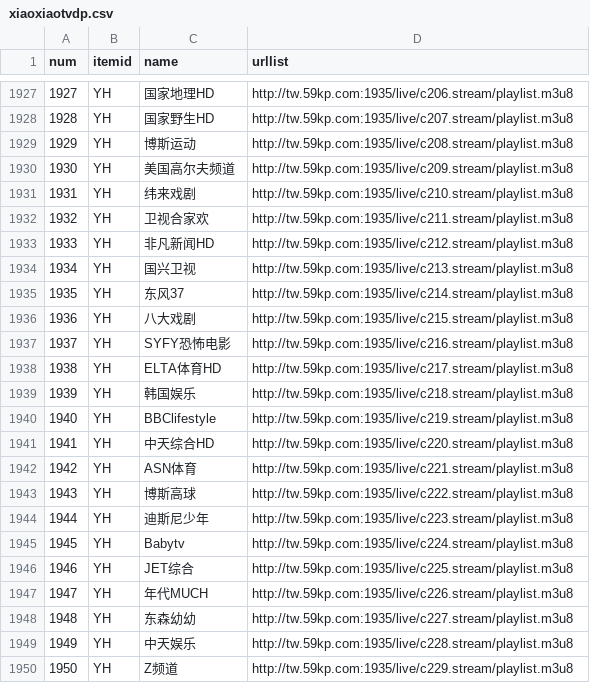
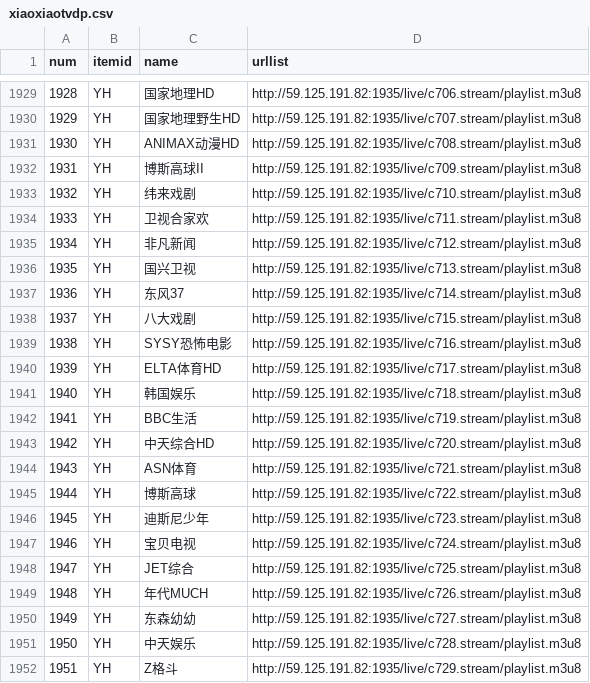
Before and after one commit to yuanxin69/m3u, a CSV file: xiaoxiaotvdp.csv, drawn as a sheet; only a part is shown, gaps mark what is left out; removed rows and columns are numbered as before the commit, all else as after; the diff covers the shown part only; the diff names each change by its address in the sheet, - before the commit and + after, or states it on an @@ line.

```diff
--- a/xiaoxiaotvdp.csv
+++ b/xiaoxiaotvdp.csv
@@ column A (num) renumbered from row 429 down @@
-D1929 (urllist): http://tw.59kp.com:1935/live/c206.stream/playlist.m3u8
+D1929 (urllist): http://59.125.191.82:1935/live/c706.stream/playlist.m3u8
-C1930 (name): 国家野生HD
+C1930 (name): 国家地理野生HD
-D1930 (urllist): http://tw.59kp.com:1935/live/c207.stream/playlist.m3u8
+D1930 (urllist): http://59.125.191.82:1935/live/c707.stream/playlist.m3u8
+row 1931: 1930 | YH | ANIMAX动漫HD | http://59.125.191.82:1935/live/c708.stream/playlist.m3u8
-C1932 (name): 博斯运动
+C1932 (name): 博斯高球II
-D1932 (urllist): http://tw.59kp.com:1935/live/c208.stream/playlist.m3u8
+D1932 (urllist): http://59.125.191.82:1935/live/c709.stream/playlist.m3u8
-row 1930: 1930 | YH | 美国高尔夫频道 | http://tw.59kp.com:1935/live/c209.stream/playlist.m3u8
-D1933 (urllist): http://tw.59kp.com:1935/live/c210.stream/playlist.m3u8
+D1933 (urllist): http://59.125.191.82:1935/live/c710.stream/playlist.m3u8
-D1934 (urllist): http://tw.59kp.com:1935/live/c211.stream/playlist.m3u8
+D1934 (urllist): http://59.125.191.82:1935/live/c711.stream/playlist.m3u8
-C1935 (name): 非凡新闻HD
+C1935 (name): 非凡新闻
-D1935 (urllist): http://tw.59kp.com:1935/live/c212.stream/playlist.m3u8
+D1935 (urllist): http://59.125.191.82:1935/live/c712.stream/playlist.m3u8
-D1936 (urllist): http://tw.59kp.com:1935/live/c213.stream/playlist.m3u8
+D1936 (urllist): http://59.125.191.82:1935/live/c713.stream/playlist.m3u8
-D1937 (urllist): http://tw.59kp.com:1935/live/c214.stream/playlist.m3u8
+D1937 (urllist): http://59.125.191.82:1935/live/c714.stream/playlist.m3u8
-D1938 (urllist): http://tw.59kp.com:1935/live/c215.stream/playlist.m3u8
+D1938 (urllist): http://59.125.191.82:1935/live/c715.stream/playlist.m3u8
-C1939 (name): SYFY恐怖电影
+C1939 (name): SYSY恐怖电影
-D1939 (urllist): http://tw.59kp.com:1935/live/c216.stream/playlist.m3u8
+D1939 (urllist): http://59.125.191.82:1935/live/c716.stream/playlist.m3u8
-D1940 (urllist): http://tw.59kp.com:1935/live/c217.stream/playlist.m3u8
+D1940 (urllist): http://59.125.191.82:1935/live/c717.stream/playlist.m3u8
-D1941 (urllist): http://tw.59kp.com:1935/live/c218.stream/playlist.m3u8
+D1941 (urllist): http://59.125.191.82:1935/live/c718.stream/playlist.m3u8
-C1942 (name): BBClifestyle
+C1942 (name): BBC生活
-D1942 (urllist): http://tw.59kp.com:1935/live/c219.stream/playlist.m3u8
+D1942 (urllist): http://59.125.191.82:1935/live/c719.stream/playlist.m3u8
-D1943 (urllist): http://tw.59kp.com:1935/live/c220.stream/playlist.m3u8
+D1943 (urllist): http://59.125.191.82:1935/live/c720.stream/playlist.m3u8
-D1944 (urllist): http://tw.59kp.com:1935/live/c221.stream/playlist.m3u8
+D1944 (urllist): http://59.125.191.82:1935/live/c721.stream/playlist.m3u8
-D1945 (urllist): http://tw.59kp.com:1935/live/c222.stream/playlist.m3u8
+D1945 (urllist): http://59.125.191.82:1935/live/c722.stream/playlist.m3u8
-D1946 (urllist): http://tw.59kp.com:1935/live/c223.stream/playlist.m3u8
+D1946 (urllist): http://59.125.191.82:1935/live/c723.stream/playlist.m3u8
-C1947 (name): Babytv
+C1947 (name): 宝贝电视
-D1947 (urllist): http://tw.59kp.com:1935/live/c224.stream/playlist.m3u8
+D1947 (urllist): http://59.125.191.82:1935/live/c724.stream/playlist.m3u8
-D1948 (urllist): http://tw.59kp.com:1935/live/c225.stream/playlist.m3u8
+D1948 (urllist): http://59.125.191.82:1935/live/c725.stream/playlist.m3u8
-D1949 (urllist): http://tw.59kp.com:1935/live/c226.stream/playlist.m3u8
+D1949 (urllist): http://59.125.191.82:1935/live/c726.stream/playlist.m3u8
-D1950 (urllist): http://tw.59kp.com:1935/live/c227.stream/playlist.m3u8
+D1950 (urllist): http://59.125.191.82:1935/live/c727.stream/playlist.m3u8
-D1951 (urllist): http://tw.59kp.com:1935/live/c228.stream/playlist.m3u8
+D1951 (urllist): http://59.125.191.82:1935/live/c728.stream/playlist.m3u8
-C1952 (name): Z频道
+C1952 (name): Z格斗
-D1952 (urllist): http://tw.59kp.com:1935/live/c229.stream/playlist.m3u8
+D1952 (urllist): http://59.125.191.82:1935/live/c729.stream/playlist.m3u8
```
Also changed, not shown: 9 added rows, 1 removed row and 82 edited cells elsewhere in this file, 2 other files.
